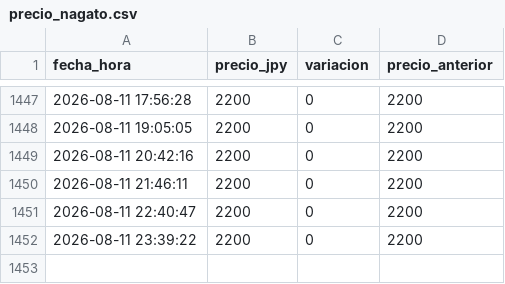
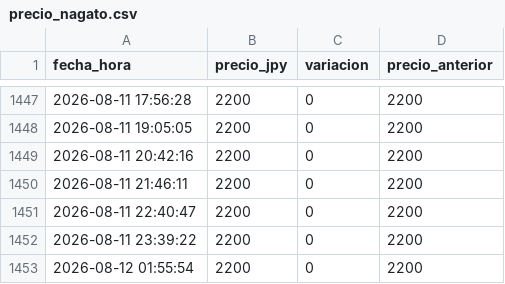
Before and after one commit to vairol3to/precio-monitor, a CSV file: precio_nagato.csv, drawn as a sheet; only a part is shown, gaps mark what is left out; the diff names each change by its address in the sheet, - before the commit and + after, or states it on an @@ line.

```diff
--- a/precio_nagato.csv
+++ b/precio_nagato.csv
+row 1453: 2026-08-12 01:55:54 | 2200 | 0 | 2200
```
Also changed, not shown: precio_mikuru.csv.
